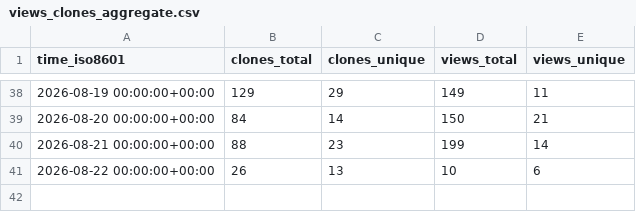
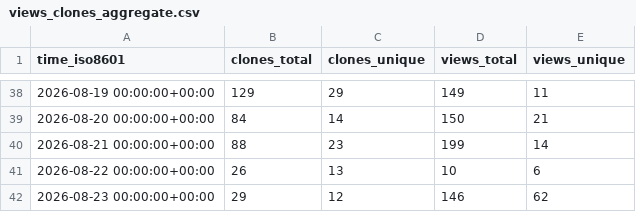
Before and after one commit to DrumScript/DrumScript, a CSV file: DrumScript/DrumScript/ghrs-data/views_clones_aggregate.csv, drawn as a sheet; only a part is shown, gaps mark what is left out.

```diff
--- a/DrumScript/DrumScript/ghrs-data/views_clones_aggregate.csv
+++ b/DrumScript/DrumScript/ghrs-data/views_clones_aggregate.csv
@@ -41 +41,2 @@ time_iso8601,clones_total,clones_unique,views_total,views_unique
 2026-08-22 00:00:00+00:00,26,13,10,6
+2026-08-23 00:00:00+00:00,29,12,146,62
```
Also changed, not shown: 1 other file.
